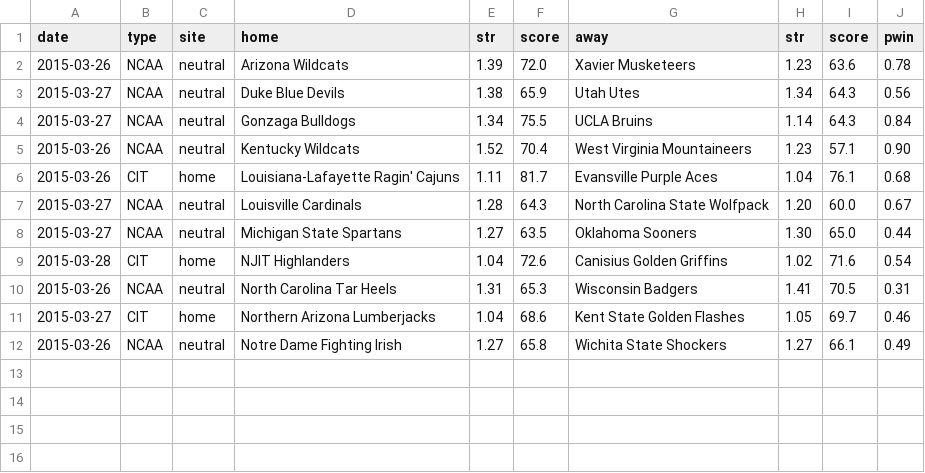
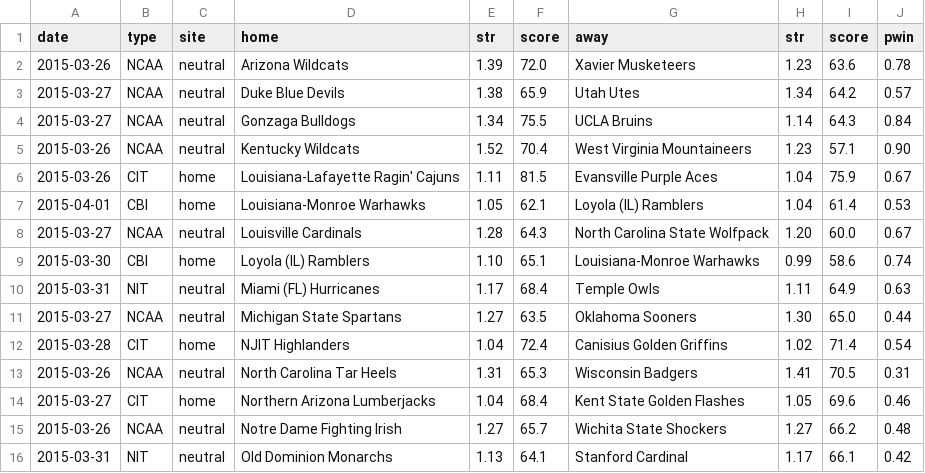
Before and after one commit to octonion/basketball, a CSV file: ncaa_sr/sos/predict_weekly.csv, drawn as a sheet.

```diff
--- a/ncaa_sr/sos/predict_weekly.csv
+++ b/ncaa_sr/sos/predict_weekly.csv
@@ -2,11 +2,15 @@ date,type,site,home,str,score,away,str,score,pwin
 2015-03-26,NCAA,neutral,Arizona Wildcats,1.39,72.0,Xavier Musketeers,1.23,63.6,0.78
-2015-03-27,NCAA,neutral,Duke Blue Devils,1.38,65.9,Utah Utes,1.34,64.3,0.56
+2015-03-27,NCAA,neutral,Duke Blue Devils,1.38,65.9,Utah Utes,1.34,64.2,0.57
 2015-03-27,NCAA,neutral,Gonzaga Bulldogs,1.34,75.5,UCLA Bruins,1.14,64.3,0.84
 2015-03-26,NCAA,neutral,Kentucky Wildcats,1.52,70.4,West Virginia Mountaineers,1.23,57.1,0.90
-2015-03-26,CIT,home,Louisiana-Lafayette Ragin' Cajuns,1.11,81.7,Evansville Purple Aces,1.04,76.1,0.68
+2015-03-26,CIT,home,Louisiana-Lafayette Ragin' Cajuns,1.11,81.5,Evansville Purple Aces,1.04,75.9,0.67
+2015-04-01,CBI,home,Louisiana-Monroe Warhawks,1.05,62.1,Loyola (IL) Ramblers,1.04,61.4,0.53
 2015-03-27,NCAA,neutral,Louisville Cardinals,1.28,64.3,North Carolina State Wolfpack,1.20,60.0,0.67
+2015-03-30,CBI,home,Loyola (IL) Ramblers,1.10,65.1,Louisiana-Monroe Warhawks,0.99,58.6,0.74
+2015-03-31,NIT,neutral,Miami (FL) Hurricanes,1.17,68.4,Temple Owls,1.11,64.9,0.63
 2015-03-27,NCAA,neutral,Michigan State Spartans,1.27,63.5,Oklahoma Sooners,1.30,65.0,0.44
-2015-03-28,CIT,home,NJIT Highlanders,1.04,72.6,Canisius Golden Griffins,1.02,71.6,0.54
+2015-03-28,CIT,home,NJIT Highlanders,1.04,72.4,Canisius Golden Griffins,1.02,71.4,0.54
 2015-03-26,NCAA,neutral,North Carolina Tar Heels,1.31,65.3,Wisconsin Badgers,1.41,70.5,0.31
-2015-03-27,CIT,home,Northern Arizona Lumberjacks,1.04,68.6,Kent State Golden Flashes,1.05,69.7,0.46
-2015-03-26,NCAA,neutral,Notre Dame Fighting Irish,1.27,65.8,Wichita State Shockers,1.27,66.1,0.49
+2015-03-27,CIT,home,Northern Arizona Lumberjacks,1.04,68.4,Kent State Golden Flashes,1.05,69.6,0.46
+2015-03-26,NCAA,neutral,Notre Dame Fighting Irish,1.27,65.7,Wichita State Shockers,1.27,66.2,0.48
+2015-03-31,NIT,neutral,Old Dominion Monarchs,1.13,64.1,Stanford Cardinal,1.17,66.1,0.42
```
Also changed, not shown: ncaa_sr/sos/predict_daily.csv, 5 other files.
